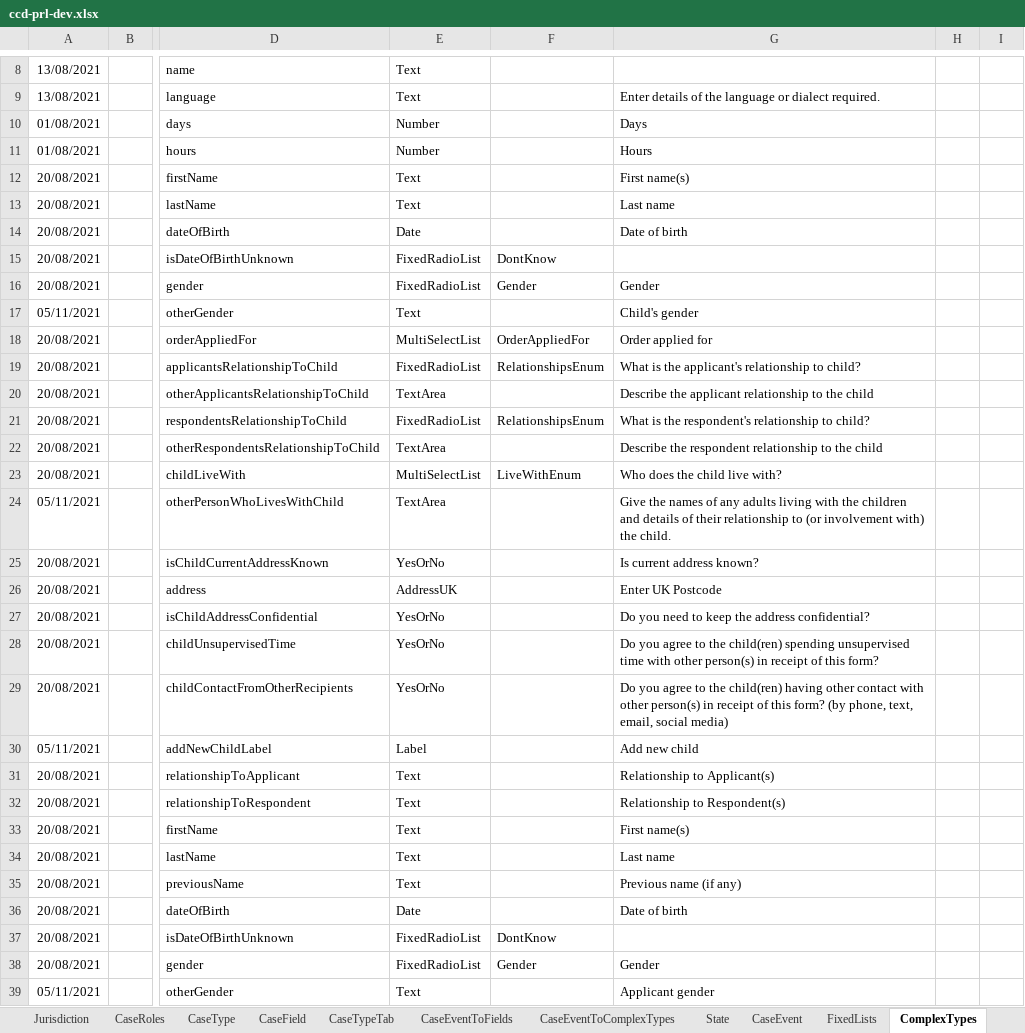
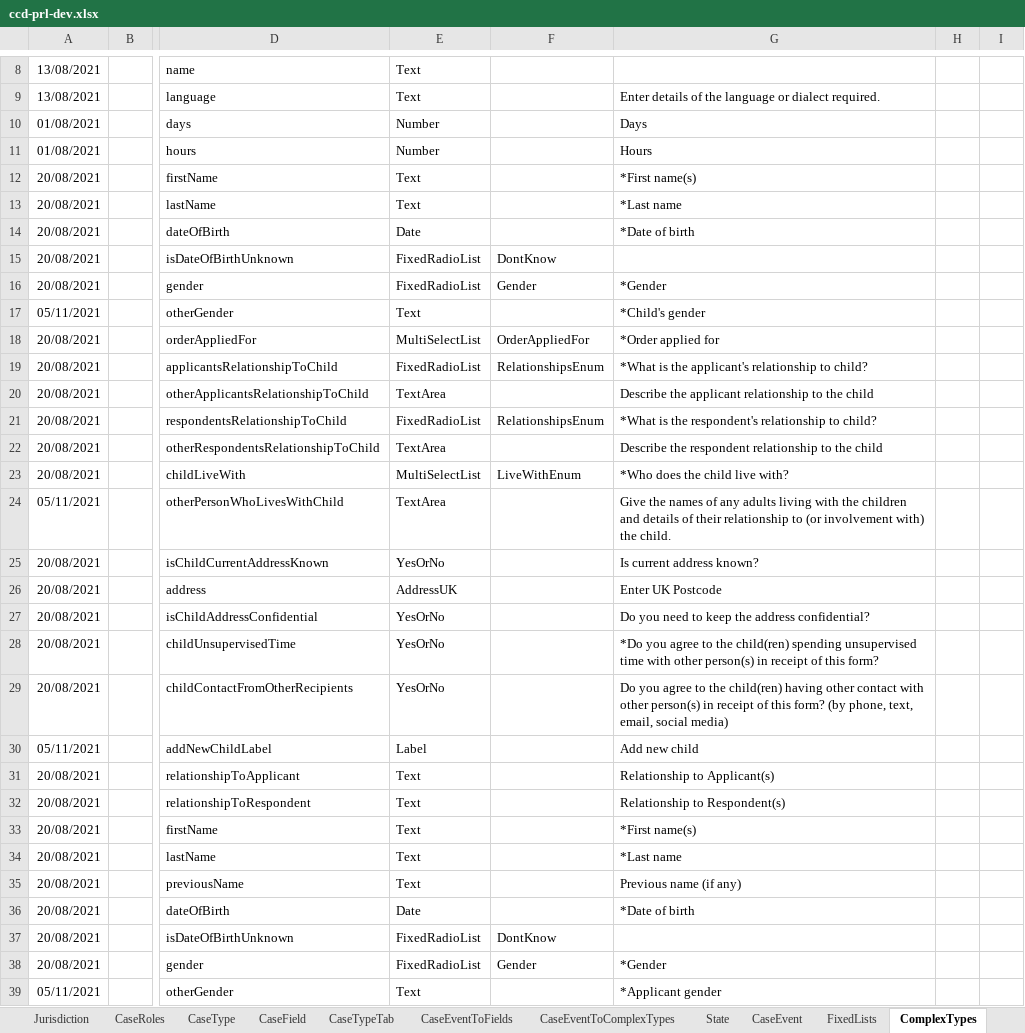
Before and after one commit to hmcts/prl-ccd-definitions, an Excel workbook: build/ccd-development-config/ccd-prl-dev.xlsx, sheet ComplexTypes, drawn as a sheet; only a part is shown, gaps mark what is left out; values as stored, in another font and other column widths than the file's, no borders; the diff covers the shown part only; the diff names each change by its address in the sheet, - before the commit and + after, or states it on an @@ line.

```diff
--- a/build/ccd-development-config/ccd-prl-dev.xlsx (sheet ComplexTypes)
+++ b/build/ccd-development-config/ccd-prl-dev.xlsx (sheet ComplexTypes)
-G12: First name(s)
+G12: *First name(s)
-G13: Last name
+G13: *Last name
-G14: Date of birth
+G14: *Date of birth
-G16: Gender
+G16: *Gender
-G17: Child's gender
+G17: *Child's gender
-G18: Order applied for
+G18: *Order applied for
-G19: What is the…
+G19: *What is the…
-G21: What is the…
+G21: *What is the…
-G23: Who does the child live with?
+G23: *Who does the child live with?
-G28: Do you agree…
+G28: *Do you agree…
-G33: First name(s)
+G33: *First name(s)
-G34: Last name
+G34: *Last name
-G36: Date of birth
+G36: *Date of birth
-G38: Gender
+G38: *Gender
-G39: Applicant gender
+G39: *Applicant gender
```
Also changed, not shown: 13 edited cells elsewhere in this sheet, sheet CaseField, 3 other files.
